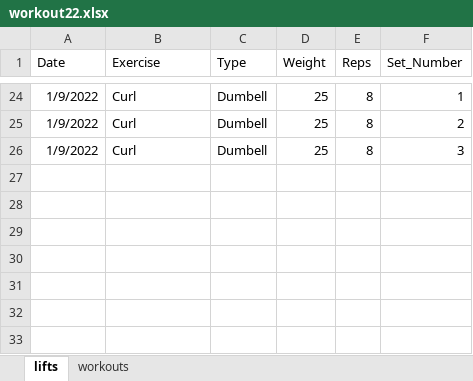
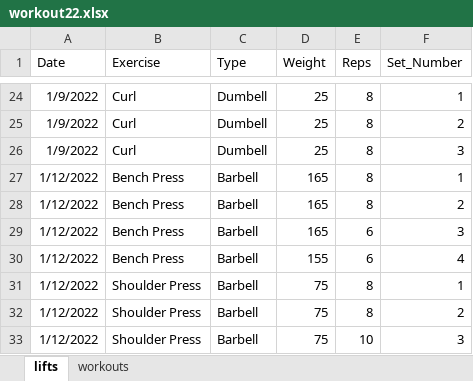
Before and after one commit to oliverjohnw/shiny_workout_track, an Excel workbook: workout22.xlsx, sheet lifts, drawn as a sheet; only a part is shown, gaps mark what is left out; values as stored, in another font and other column widths than the file's, no borders; the diff names each change by its address in the sheet, - before the commit and + after, or states it on an @@ line.

Commit message:
update data

```diff
--- a/workout22.xlsx (sheet lifts)
+++ b/workout22.xlsx (sheet lifts)
+row 27: 1/12/2022 | Bench Press | Barbell | 165 | 8 | 1
+row 28: 1/12/2022 | Bench Press | Barbell | 165 | 8 | 2
+row 29: 1/12/2022 | Bench Press | Barbell | 165 | 6 | 3
+row 30: 1/12/2022 | Bench Press | Barbell | 155 | 6 | 4
+row 31: 1/12/2022 | Shoulder Press | Barbell | 75 | 8 | 1
+row 32: 1/12/2022 | Shoulder Press | Barbell | 75 | 8 | 2
+row 33: 1/12/2022 | Shoulder Press | Barbell | 75 | 10 | 3
```
Also changed, not shown: sheet workouts, 1 other file.
